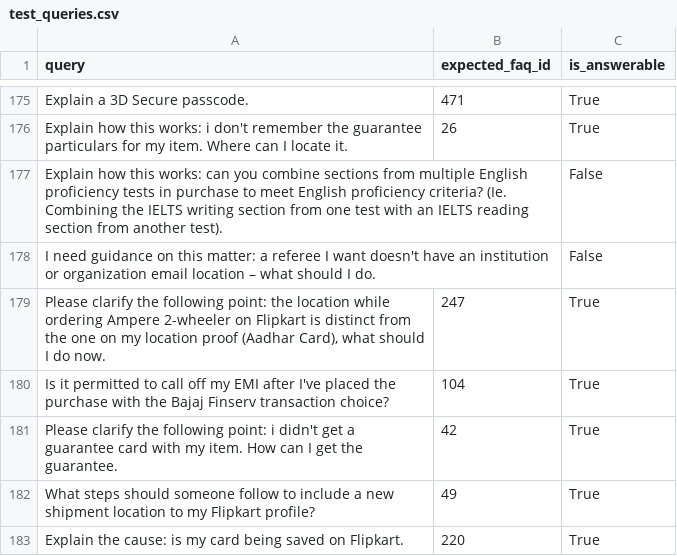
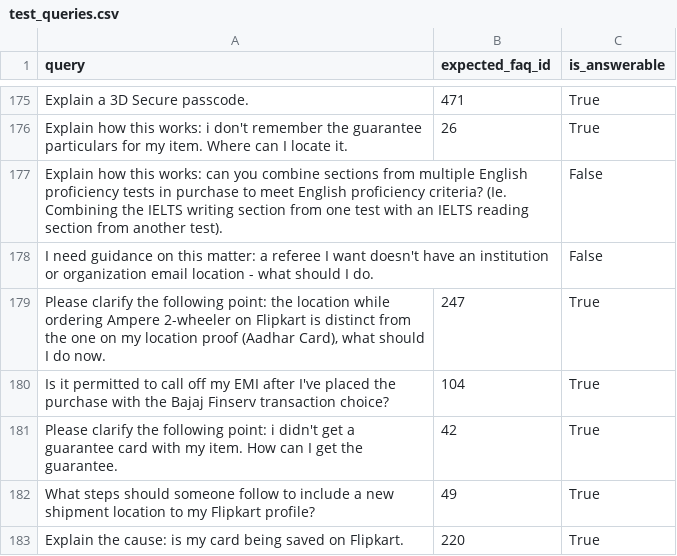
Before and after one commit to AsifJawad15/NLP-Based-Smart-FAQ-Retrieval, a CSV file: data/ecommerce/test_queries.csv, drawn as a sheet; only a part is shown, gaps mark what is left out; the diff covers the shown part only.

```diff
--- a/data/ecommerce/test_queries.csv
+++ b/data/ecommerce/test_queries.csv
@@ -177,3 +177,3 @@ Explain how this works: i don't remember the guarantee particulars for my item.
 Explain how this works: can you combine sections from multiple English proficiency tests in purchase to meet English proficiency criteria? (Ie. Combining the IELTS writing section from one test with an IELTS reading section from another test).,,False
-I need guidance on this matter: a referee I want doesn't have an institution or organization email location – what should I do.,,False
+I need guidance on this matter: a referee I want doesn't have an institution or organization email location - what should I do.,,False
 "Please clarify the following point: the location while ordering Ampere 2-wheeler on Flipkart is distinct from the one on my location proof (Aadhar Card), what should I do now.",247,True
```
Also changed, not shown: 5 edited cells elsewhere in this file, data/ecommerce/faq_dataset.csv, data/ecommerce/validation_queries.csv, 10 other files.
